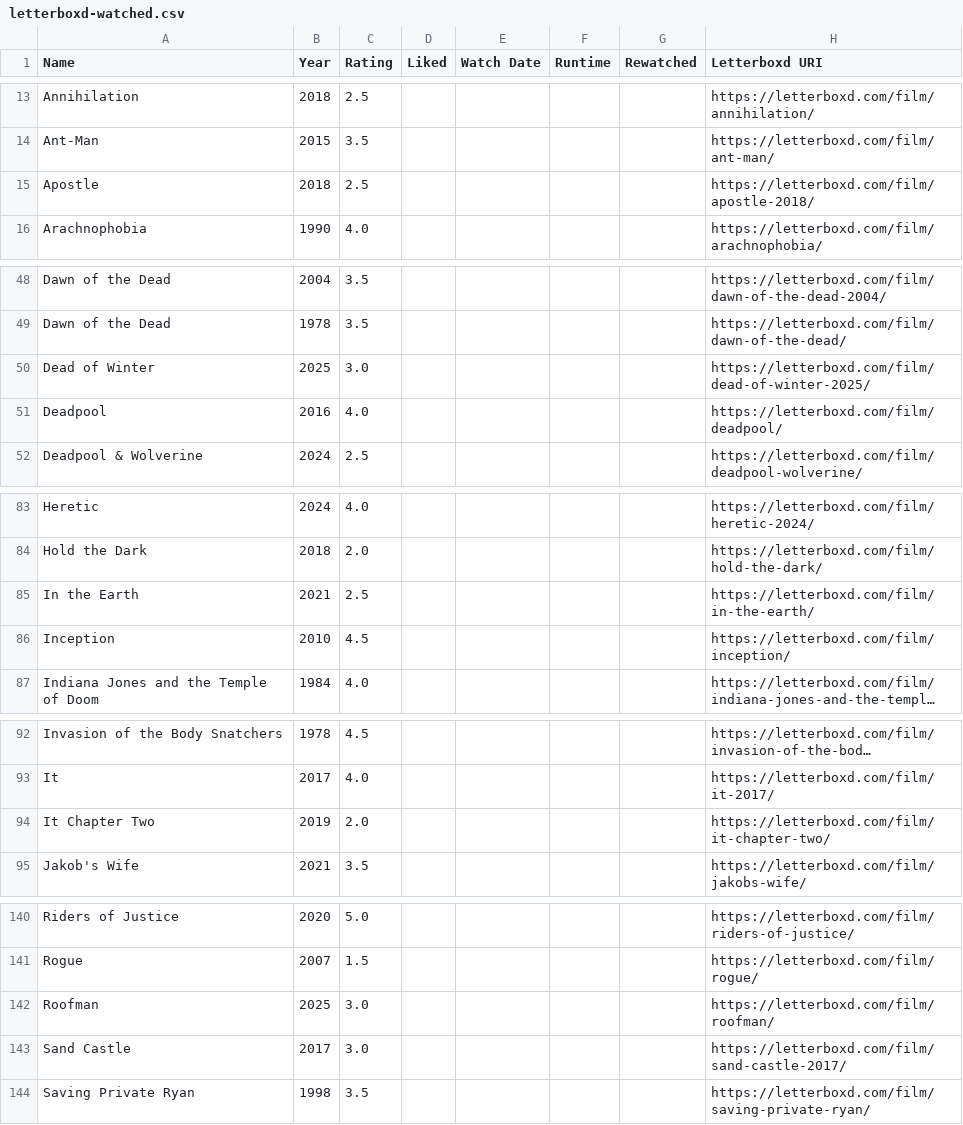
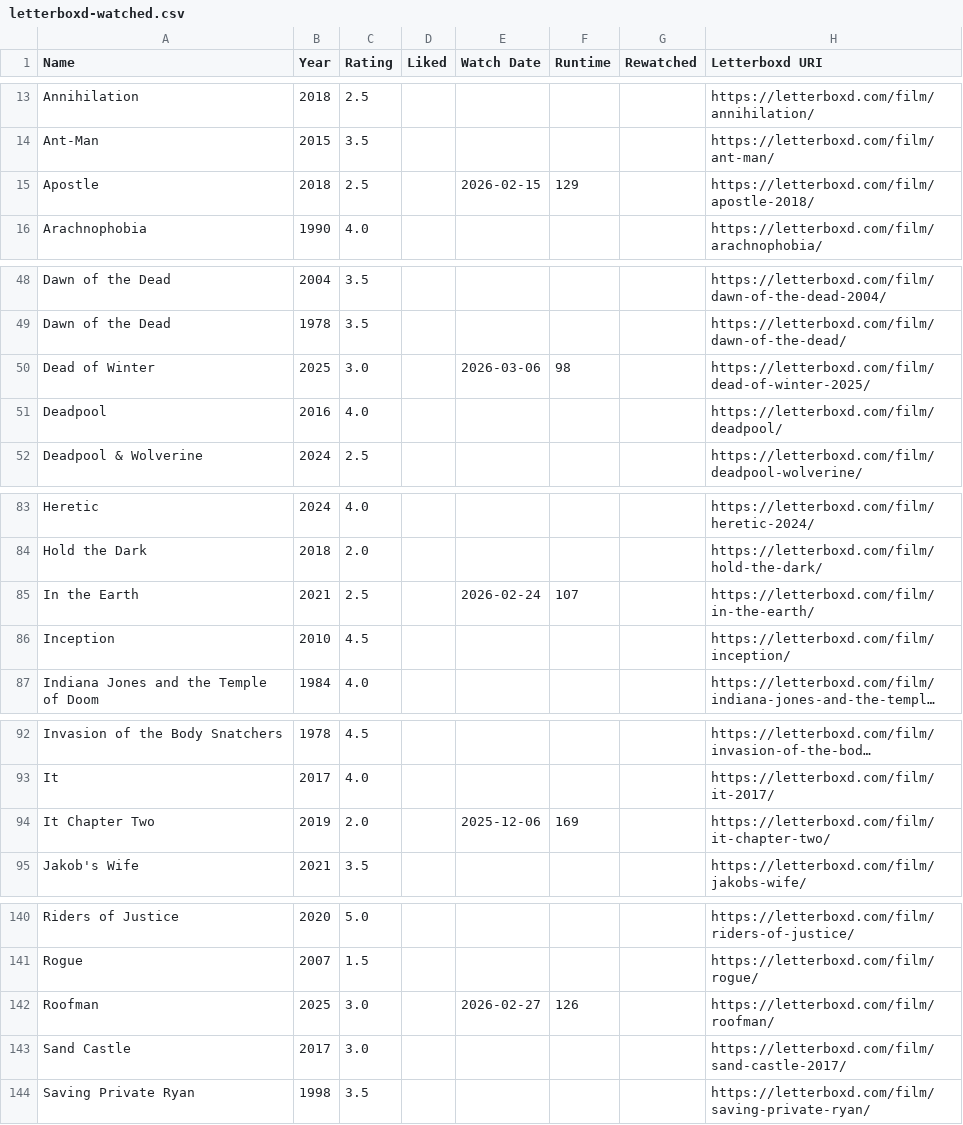
Before and after one commit to CoandaEffect/letterboxd-sync, a CSV file: letterboxd-watched.csv, drawn as a sheet; only a part is shown, gaps mark what is left out; long unchanged cells end in …; the diff covers the shown part only; the diff names each change by its address in the sheet, - before the commit and + after, or states it on an @@ line.

```diff
--- a/letterboxd-watched.csv
+++ b/letterboxd-watched.csv
-E15 (Watch Date): (empty)
+E15 (Watch Date): 2026-02-15
-F15 (Runtime): (empty)
+F15 (Runtime): 129
-E50 (Watch Date): (empty)
+E50 (Watch Date): 2026-03-06
-F50 (Runtime): (empty)
+F50 (Runtime): 98
-E85 (Watch Date): (empty)
+E85 (Watch Date): 2026-02-24
-F85 (Runtime): (empty)
+F85 (Runtime): 107
-E94 (Watch Date): (empty)
+E94 (Watch Date): 2025-12-06
-F94 (Runtime): (empty)
+F94 (Runtime): 169
-E142 (Watch Date): (empty)
+E142 (Watch Date): 2026-02-27
-F142 (Runtime): (empty)
+F142 (Runtime): 126
```
Also changed, not shown: 38 edited cells elsewhere in this file.
